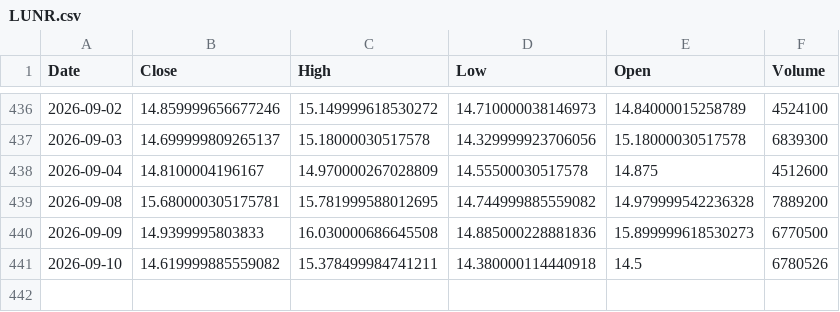
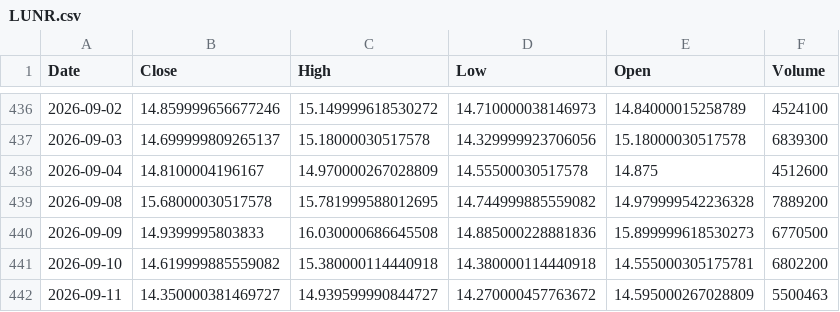
Before and after one commit to Stell0/financealerts, a CSV file: data/LUNR.csv, drawn as a sheet; only a part is shown, gaps mark what is left out.

```diff
--- a/data/LUNR.csv
+++ b/data/LUNR.csv
@@ -438,4 +438,5 @@ Date,Close,High,Low,Open,Volume
 2026-09-04,14.8100004196167,14.970000267028809,14.55500030517578,14.875,4512600
-2026-09-08,15.680000305175781,15.781999588012695,14.744999885559082,14.979999542236328,7889200
+2026-09-08,15.68000030517578,15.781999588012695,14.744999885559082,14.979999542236328,7889200
 2026-09-09,14.9399995803833,16.030000686645508,14.885000228881836,15.899999618530273,6770500
-2026-09-10,14.619999885559082,15.378499984741211,14.380000114440918,14.5,6780526
+2026-09-10,14.619999885559082,15.380000114440918,14.380000114440918,14.555000305175781,6802200
+2026-09-11,14.350000381469727,14.939599990844727,14.270000457763672,14.595000267028809,5500463
```
Also changed, not shown: data/ABCL.csv, data/ASML.csv, 57 other files.
